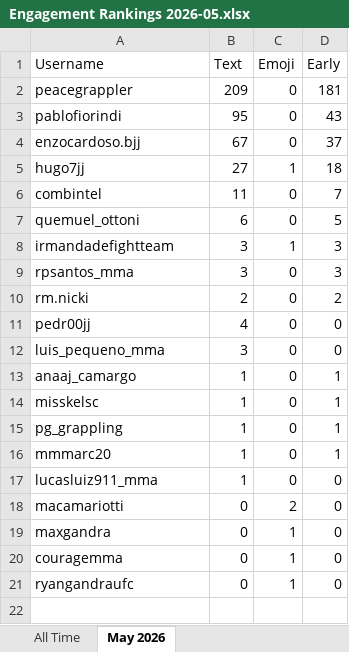
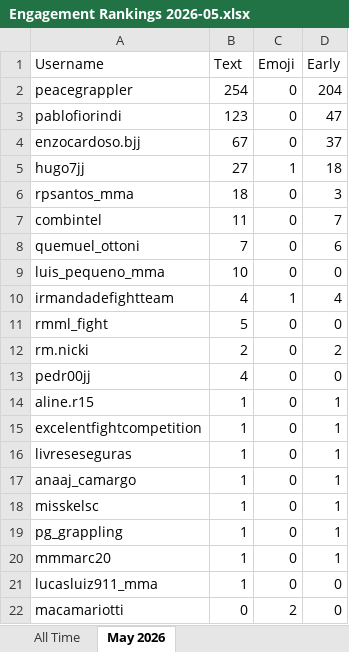
Before and after one commit to paxlucta/peace-grappler, an Excel workbook: Engagement Rankings 2026-05.xlsx, sheet May 2026, drawn as a sheet; only a part is shown; the shorter side is filled out with more unchanged rows; values as stored, in another font and other column widths than the file's, no borders; removed rows and columns are numbered as before the commit, all else as after; the diff names each change by its address in the sheet, - before the commit and + after, or states it on an @@ line.

```diff
--- a/Engagement Rankings 2026-05.xlsx (sheet May 2026)
+++ b/Engagement Rankings 2026-05.xlsx (sheet May 2026)
-B2 (Text): 209
+B2 (Text): 254
-D2 (Early): 181
+D2 (Early): 204
-B3 (Text): 95
+B3 (Text): 123
-D3 (Early): 43
+D3 (Early): 47
+row 6: rpsantos_mma | 18 | 0 | 3
-B8 (Text): 6
+B8 (Text): 7
-D8 (Early): 5
+D8 (Early): 6
+row 9: luis_pequeno_mma | 10 | 0 | 0
-B10 (Text): 3
+B10 (Text): 4
-D10 (Early): 3
+D10 (Early): 4
-row 9: rpsantos_mma | 3 | 0 | 3
+row 11: rmml_fight | 5 | 0 | 0
-row 12: luis_pequeno_mma | 3 | 0 | 0
+row 14: aline.r15 | 1 | 0 | 1
+row 15: excelentfightcompetition | 1 | 0 | 1
+row 16: livreseseguras | 1 | 0 | 1
```
Also changed, not shown: sheet All Time, Engagement Rankings.xlsx, 8 other files.
